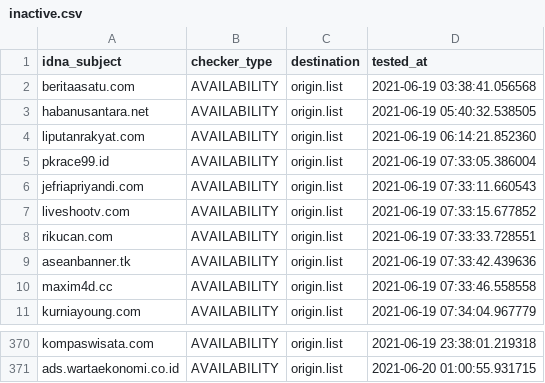
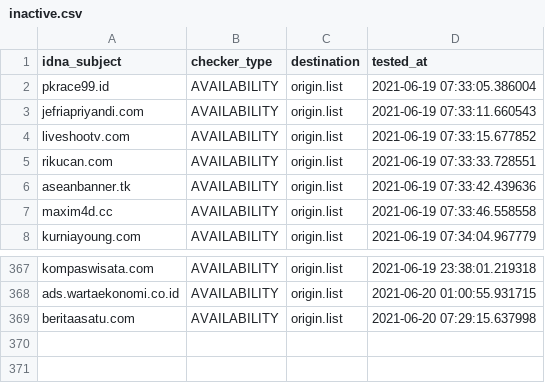
Before and after one commit to dead-hosts/AdBlockID_git_realodix, a CSV file: .pyfunceble/inactive.csv, drawn as a sheet; only a part is shown, gaps mark what is left out; removed rows and columns are numbered as before the commit, all else as after; the diff names each change by its address in the sheet, - before the commit and + after, or states it on an @@ line.

```diff
--- a/.pyfunceble/inactive.csv
+++ b/.pyfunceble/inactive.csv
-row 2: beritaasatu.com | AVAILABILITY | origin.list | 2021-06-19 03:38:41.056568
-row 3: habanusantara.net | AVAILABILITY | origin.list | 2021-06-19 05:40:32.538505
-row 4: liputanrakyat.com | AVAILABILITY | origin.list | 2021-06-19 06:14:21.852360
+row 369: beritaasatu.com | AVAILABILITY | origin.list | 2021-06-20 07:29:15.637998
```
Also changed, not shown: 10 other files.
